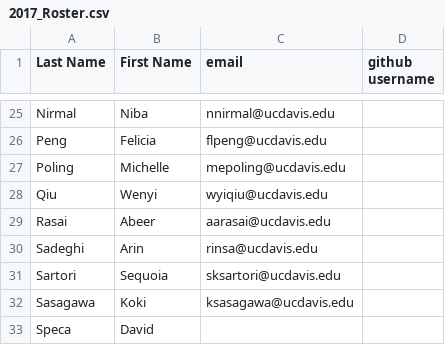
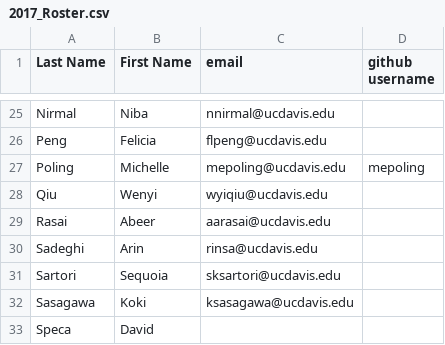
Before and after one commit to UCDBIS180L/gh-usernames, a CSV file: 2017_Roster.csv, drawn as a sheet; only a part is shown, gaps mark what is left out.

Commit message:
Michelle Poling added her username for GitHub

```diff
--- a/2017_Roster.csv
+++ b/2017_Roster.csv
@@ -26,3 +26,3 @@ Nirmal,Niba,nnirmal@ucdavis.edu,
 Peng,Felicia,flpeng@ucdavis.edu,
-Poling,Michelle,mepoling@ucdavis.edu,
+Poling,Michelle,mepoling@ucdavis.edu, mepoling
 Qiu,Wenyi,wyiqiu@ucdavis.edu,
```
